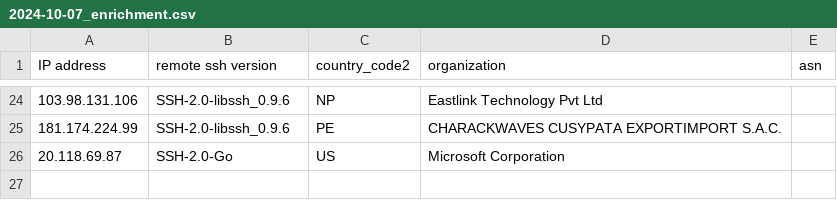
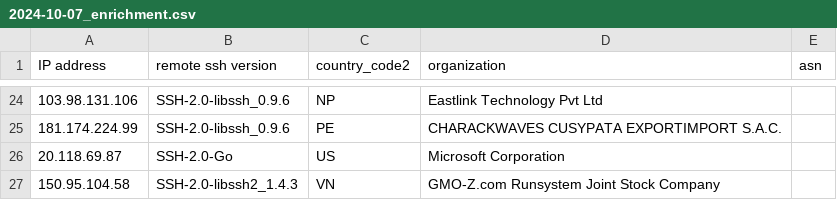
Before and after one commit to euphoria95/cowrie_honeypot_results, a CSV file: 2024-10-07_enrichment.csv, drawn as a sheet; only a part is shown, gaps mark what is left out.

Commit message:
Update enrichment data for 2024-10-07

```diff
--- a/2024-10-07_enrichment.csv
+++ b/2024-10-07_enrichment.csv
@@ -26 +26,2 @@ IP address,remote ssh version,country_code2,organization,asn
 20.118.69.87,SSH-2.0-Go,US,Microsoft Corporation,
+150.95.104.58,SSH-2.0-libssh2_1.4.3,VN,GMO-Z.com Runsystem Joint Stock Company,
```
